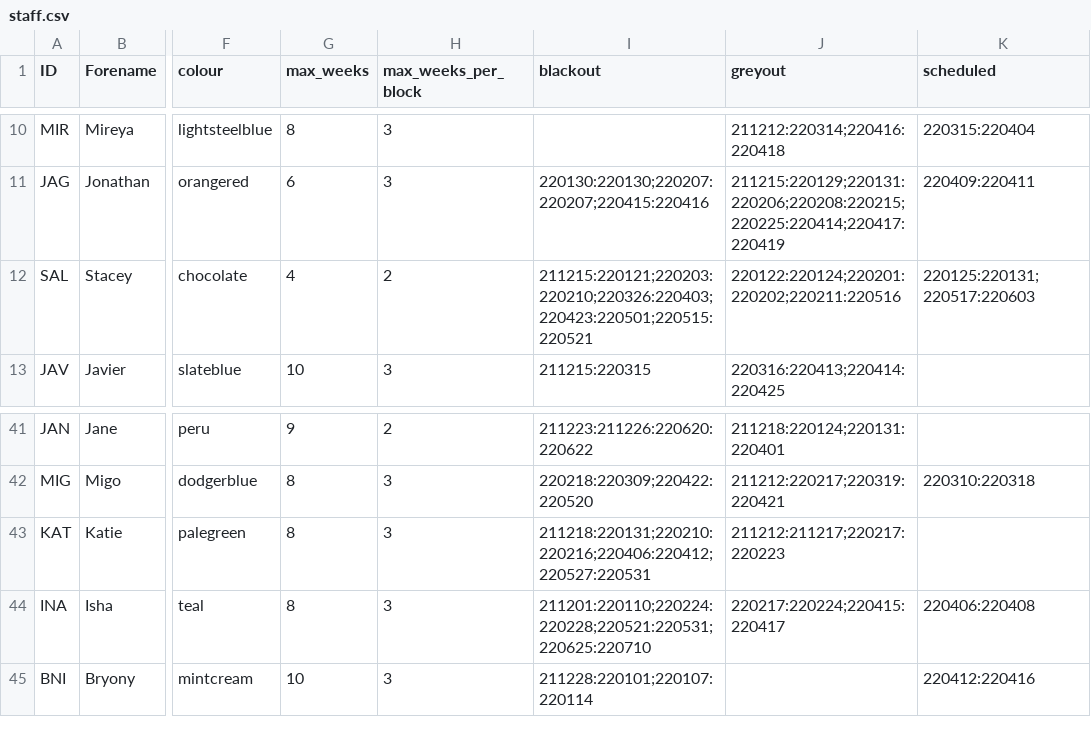
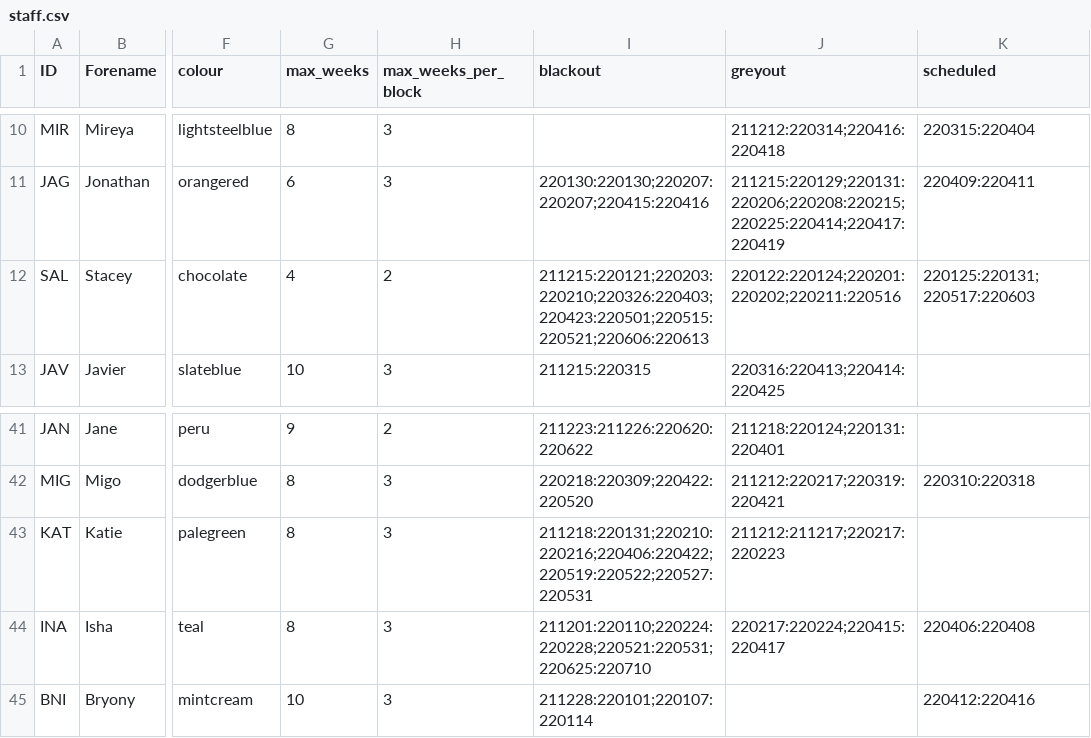
Before and after one commit to AGlasse/timeliner, a CSV file: inputs/staff.csv, drawn as a sheet; only a part is shown, gaps mark what is left out; the diff names each change by its address in the sheet, - before the commit and + after, or states it on an @@ line.

Commit message:
23/3/22 - Stacey A and Katie Murray additional blackout dates

```diff
--- a/inputs/staff.csv
+++ b/inputs/staff.csv
-I12 (blackout): 211215:220121;220203:220210;220326:220403;220423:220501;220515:220521
+I12 (blackout): 211215:220121;220203:220210;220326:220403;220423:220501;220515:220521;220606:220613
-I43 (blackout): 211218:220131;220210:220216;220406:220412;220527:220531
+I43 (blackout): 211218:220131;220210:220216;220406:220422;220519:220522;220527:220531
```
